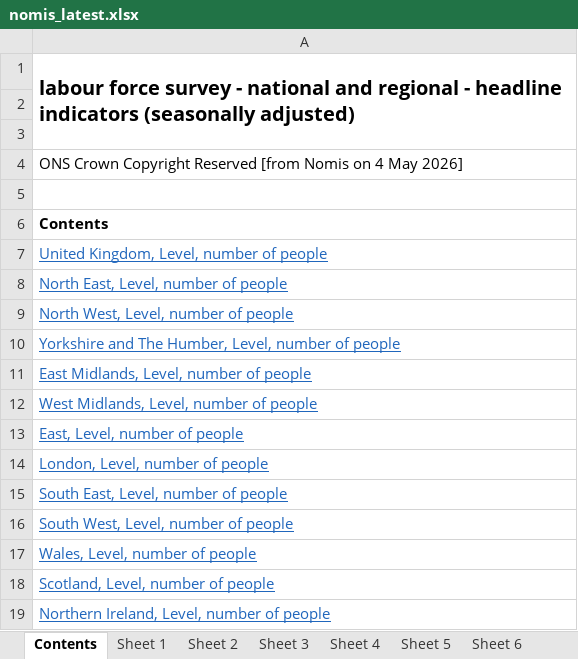
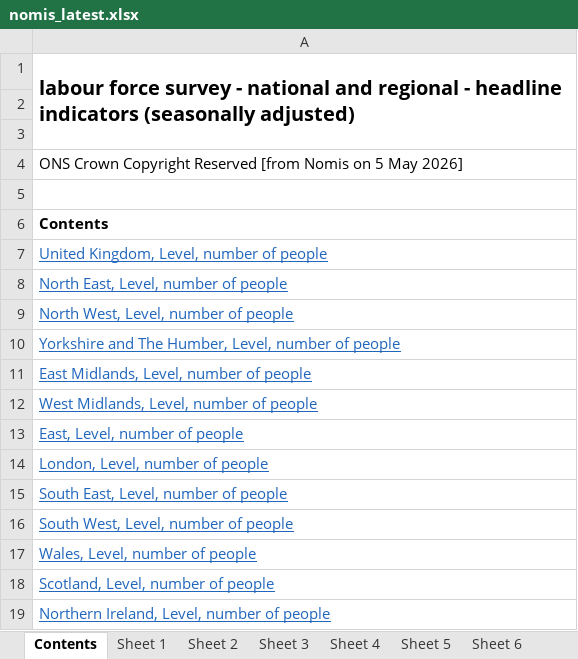
Before and after one commit to SGM-Econ/Regional-Labour-Market, an Excel workbook: data/nomis_latest.xlsx, sheet Contents, drawn as a sheet; values as stored, in another font and other column widths than the file's, no borders; the diff names each change by its address in the sheet, - before the commit and + after, or states it on an @@ line.

```diff
--- a/data/nomis_latest.xlsx (sheet Contents)
+++ b/data/nomis_latest.xlsx (sheet Contents)
-A4: …Nomis on 4 May 2026]
+A4: …Nomis on 5 May 2026]
```
Also changed, not shown: sheet Sheet 13, sheet Sheet 11, sheet Sheet 2, sheet Sheet 10, sheet Sheet 5, sheet Sheet 12, 7 more sheets.
